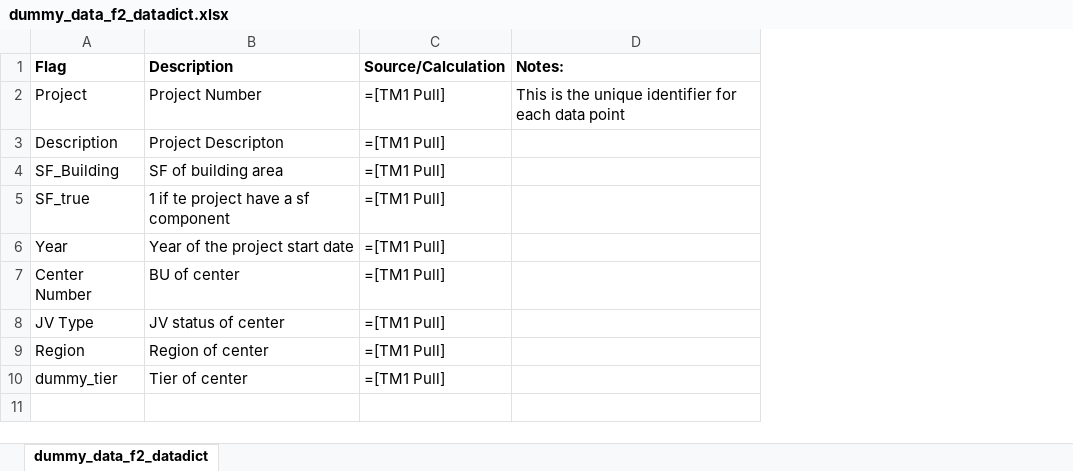
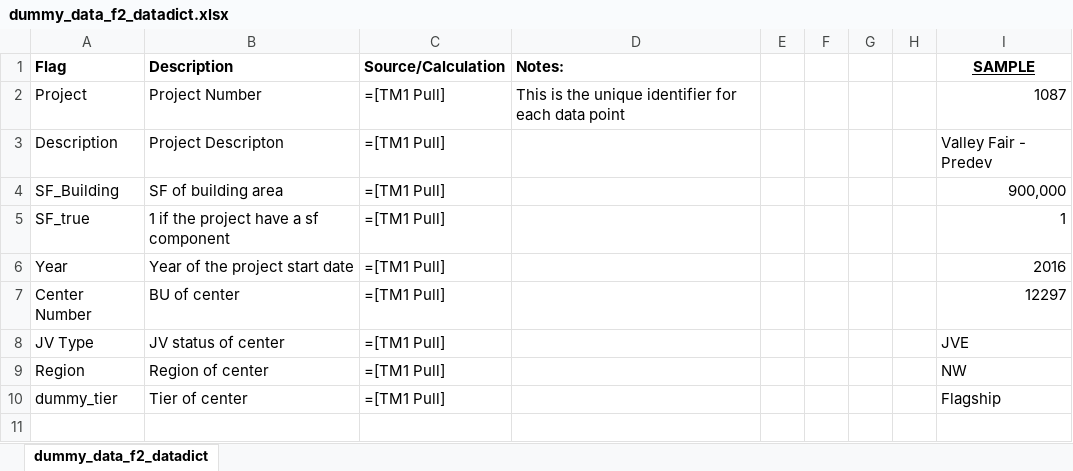
Before and after one commit to fallguy/ProjCostPred, an Excel workbook: dummy_data_f2_datadict.xlsx, sheet dummy_data_f2_datadict, drawn as a sheet; only a part is shown; values as stored, in another font and other column widths than the file's, no borders; the diff covers the shown part only; the diff names each change by its address in the sheet, - before the commit and + after, or states it on an @@ line.

Commit message:
update to data dictionary - high level sample included

```diff
--- a/dummy_data_f2_datadict.xlsx (sheet dummy_data_f2_datadict)
+++ b/dummy_data_f2_datadict.xlsx (sheet dummy_data_f2_datadict)
+column E, empty
+column F, empty
+column G, empty
+column H, empty
+column I (SAMPLE), rows 2-10: 1087 | Valley Fair - Predev | 900,000 | 1 | 2016 | 12297 | JVE | NW | Flagship
-B5 (Description): 1 if te project have a sf component
+B5 (Description): 1 if the project have a sf component
```
Also changed, not shown: 29 added rows elsewhere in this sheet.
